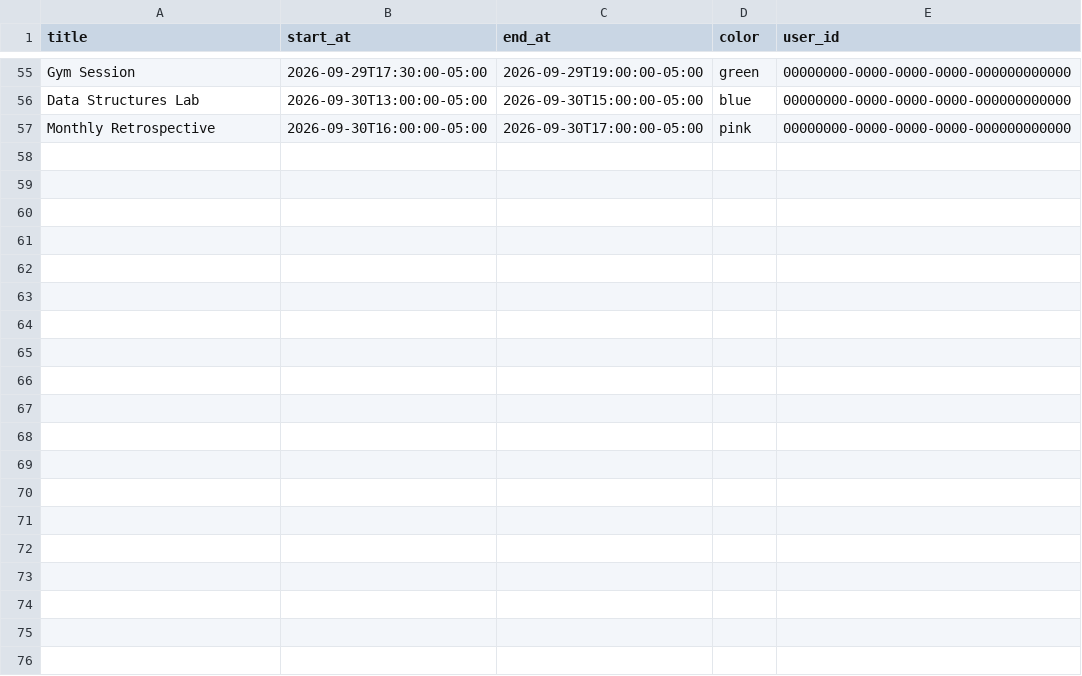
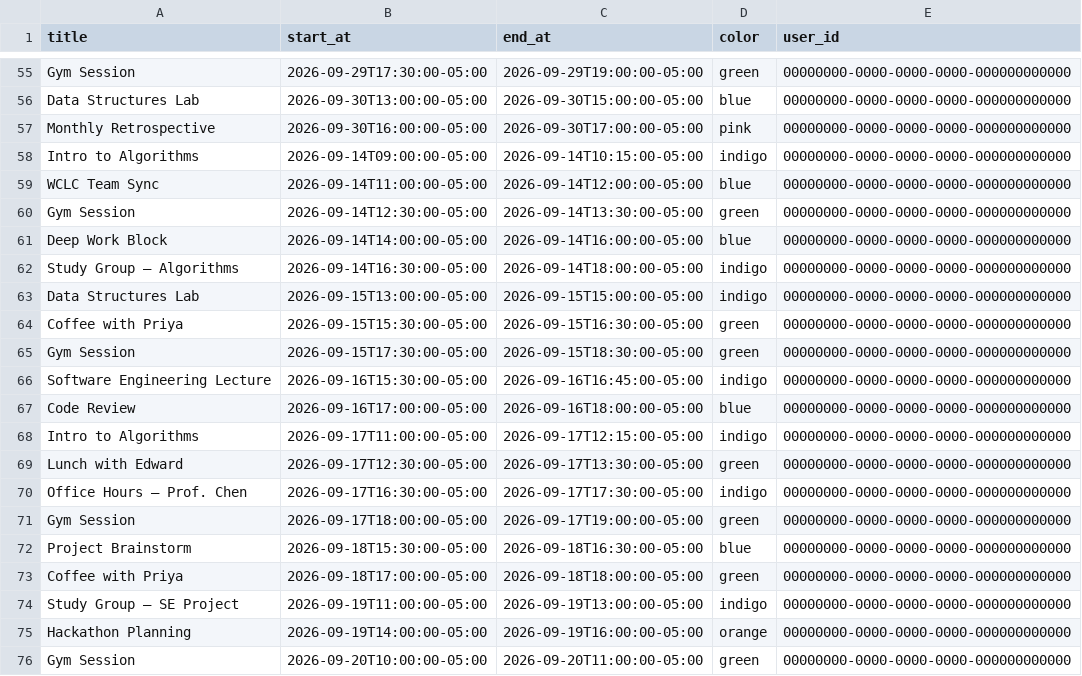
Before and after one commit to edwrdrvera/Kalend, a CSV file: src/db/data/data.csv, drawn as a sheet; only a part is shown, gaps mark what is left out; the diff covers the shown part only; the diff names each change by its address in the sheet, - before the commit and + after, or states it on an @@ line.

Commit message:
chore(seed): fill out demo calendar for marketing screenshots
Add 29 sample events to data.csv, concentrated on the current week and the
previously-empty September days, so the seeded demo calendar reads as an
active student week/month instead of one or two events per day. All titles
reuse the existing Space mappings in seed-spaces.ts so they group cleanly
under School/Work/Personal/Hackathon.

```diff
--- a/src/db/data/data.csv
+++ b/src/db/data/data.csv
+row 58: Intro to Algorithms | 2026-09-14T09:00:00-05:00 | 2026-09-14T10:15:00-05:00 | indigo | 00000000-0000-0000-0000-000000000000
+row 59: WCLC Team Sync | 2026-09-14T11:00:00-05:00 | 2026-09-14T12:00:00-05:00 | blue | 00000000-0000-0000-0000-000000000000
+row 60: Gym Session | 2026-09-14T12:30:00-05:00 | 2026-09-14T13:30:00-05:00 | green | 00000000-0000-0000-0000-000000000000
+row 61: Deep Work Block | 2026-09-14T14:00:00-05:00 | 2026-09-14T16:00:00-05:00 | blue | 00000000-0000-0000-0000-000000000000
+row 62: Study Group – Algorithms | 2026-09-14T16:30:00-05:00 | 2026-09-14T18:00:00-05:00 | indigo | 00000000-0000-0000-0000-000000000000
+row 63: Data Structures Lab | 2026-09-15T13:00:00-05:00 | 2026-09-15T15:00:00-05:00 | indigo | 00000000-0000-0000-0000-000000000000
+row 64: Coffee with Priya | 2026-09-15T15:30:00-05:00 | 2026-09-15T16:30:00-05:00 | green | 00000000-0000-0000-0000-000000000000
+row 65: Gym Session | 2026-09-15T17:30:00-05:00 | 2026-09-15T18:30:00-05:00 | green | 00000000-0000-0000-0000-000000000000
+row 66: Software Engineering Lecture | 2026-09-16T15:30:00-05:00 | 2026-09-16T16:45:00-05:00 | indigo | 00000000-0000-0000-0000-000000000000
+row 67: Code Review | 2026-09-16T17:00:00-05:00 | 2026-09-16T18:00:00-05:00 | blue | 00000000-0000-0000-0000-000000000000
+row 68: Intro to Algorithms | 2026-09-17T11:00:00-05:00 | 2026-09-17T12:15:00-05:00 | indigo | 00000000-0000-0000-0000-000000000000
+row 69: Lunch with Edward | 2026-09-17T12:30:00-05:00 | 2026-09-17T13:30:00-05:00 | green | 00000000-0000-0000-0000-000000000000
+row 70: Office Hours – Prof. Chen | 2026-09-17T16:30:00-05:00 | 2026-09-17T17:30:00-05:00 | indigo | 00000000-0000-0000-0000-000000000000
+row 71: Gym Session | 2026-09-17T18:00:00-05:00 | 2026-09-17T19:00:00-05:00 | green | 00000000-0000-0000-0000-000000000000
+row 72: Project Brainstorm | 2026-09-18T15:30:00-05:00 | 2026-09-18T16:30:00-05:00 | blue | 00000000-0000-0000-0000-000000000000
+row 73: Coffee with Priya | 2026-09-18T17:00:00-05:00 | 2026-09-18T18:00:00-05:00 | green | 00000000-0000-0000-0000-000000000000
+row 74: Study Group – SE Project | 2026-09-19T11:00:00-05:00 | 2026-09-19T13:00:00-05:00 | indigo | 00000000-0000-0000-0000-000000000000
+row 75: Hackathon Planning | 2026-09-19T14:00:00-05:00 | 2026-09-19T16:00:00-05:00 | orange | 00000000-0000-0000-0000-000000000000
+row 76: Gym Session | 2026-09-20T10:00:00-05:00 | 2026-09-20T11:00:00-05:00 | green | 00000000-0000-0000-0000-000000000000
```
Also changed, not shown: 10 added rows elsewhere in this file.
